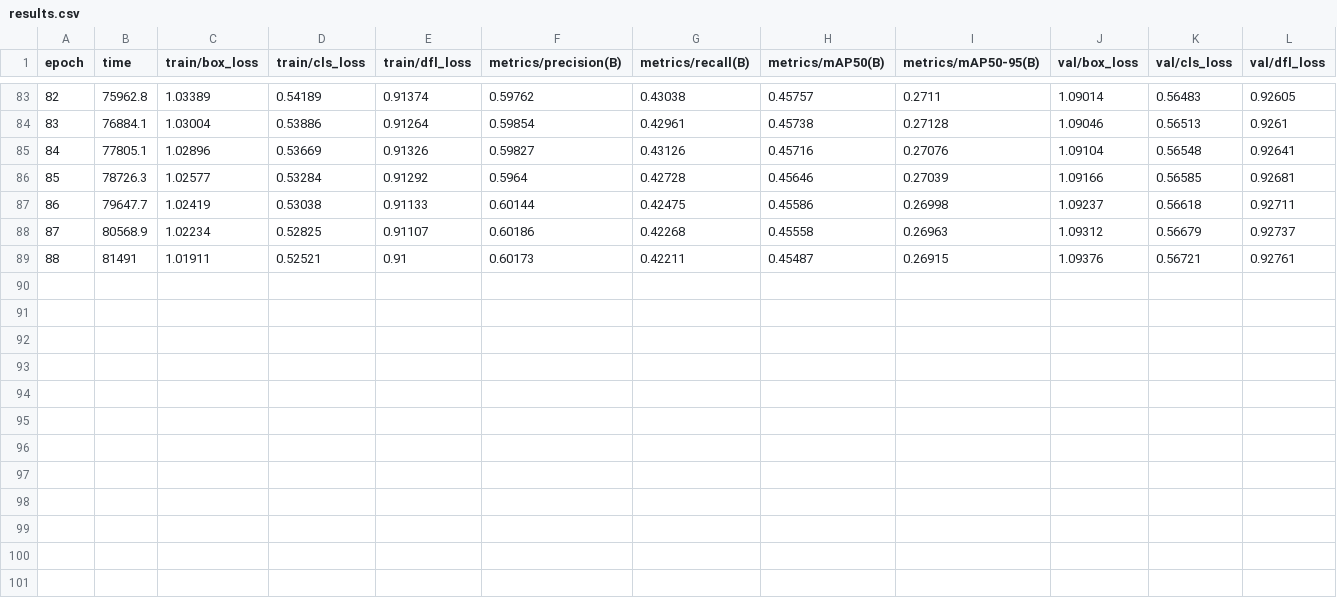
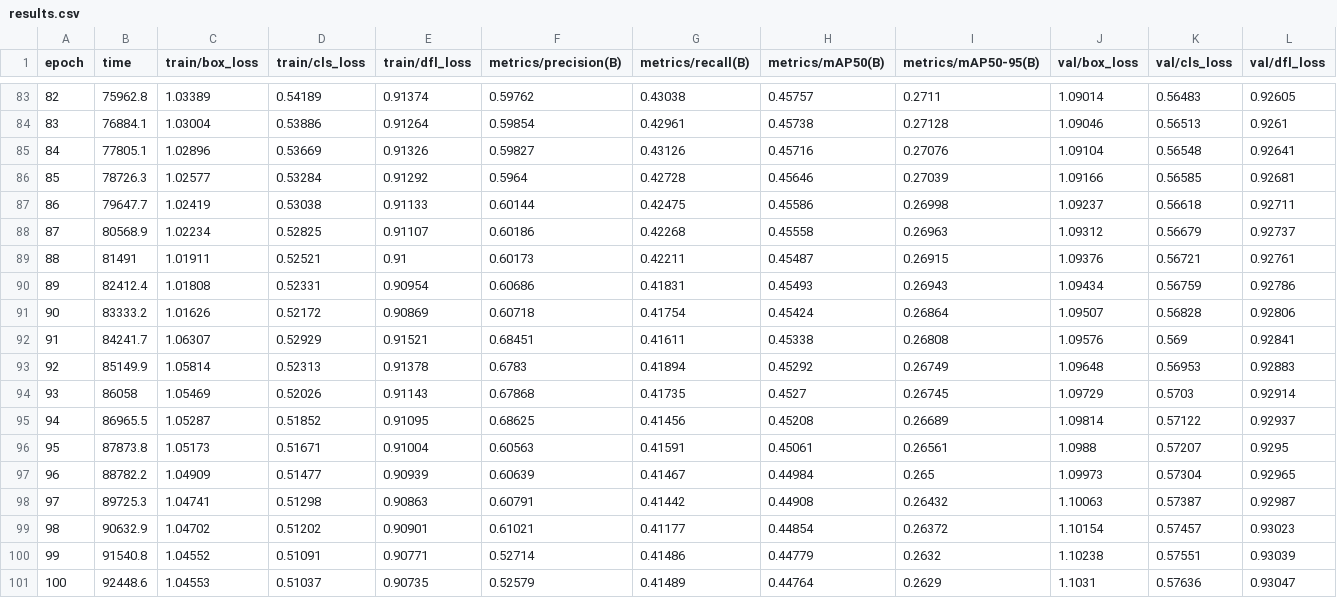
Before and after one commit to Dannycharm/DRAIV, a CSV file: runs/my_yolo_experiments/yolo12m_01/results.csv, drawn as a sheet; only a part is shown, gaps mark what is left out; rows hold the shown columns only; the diff names each change by its address in the sheet, - before the commit and + after, or states it on an @@ line.

Commit message:
End of first week and successful yolo model build

```diff
--- a/runs/my_yolo_experiments/yolo12m_01/results.csv
+++ b/runs/my_yolo_experiments/yolo12m_01/results.csv
+row 90: 89 | 82412.4 | 1.01808 | 0.52331 | 0.90954 | 0.60686 | 0.41831 | 0.45493 | 0.26943 | 1.09434 | 0.56759 | 0.92786
+row 91: 90 | 83333.2 | 1.01626 | 0.52172 | 0.90869 | 0.60718 | 0.41754 | 0.45424 | 0.26864 | 1.09507 | 0.56828 | 0.92806
+row 92: 91 | 84241.7 | 1.06307 | 0.52929 | 0.91521 | 0.68451 | 0.41611 | 0.45338 | 0.26808 | 1.09576 | 0.569 | 0.92841
+row 93: 92 | 85149.9 | 1.05814 | 0.52313 | 0.91378 | 0.6783 | 0.41894 | 0.45292 | 0.26749 | 1.09648 | 0.56953 | 0.92883
+row 94: 93 | 86058 | 1.05469 | 0.52026 | 0.91143 | 0.67868 | 0.41735 | 0.4527 | 0.26745 | 1.09729 | 0.5703 | 0.92914
+row 95: 94 | 86965.5 | 1.05287 | 0.51852 | 0.91095 | 0.68625 | 0.41456 | 0.45208 | 0.26689 | 1.09814 | 0.57122 | 0.92937
+row 96: 95 | 87873.8 | 1.05173 | 0.51671 | 0.91004 | 0.60563 | 0.41591 | 0.45061 | 0.26561 | 1.0988 | 0.57207 | 0.9295
+row 97: 96 | 88782.2 | 1.04909 | 0.51477 | 0.90939 | 0.60639 | 0.41467 | 0.44984 | 0.265 | 1.09973 | 0.57304 | 0.92965
+row 98: 97 | 89725.3 | 1.04741 | 0.51298 | 0.90863 | 0.60791 | 0.41442 | 0.44908 | 0.26432 | 1.10063 | 0.57387 | 0.92987
+row 99: 98 | 90632.9 | 1.04702 | 0.51202 | 0.90901 | 0.61021 | 0.41177 | 0.44854 | 0.26372 | 1.10154 | 0.57457 | 0.93023
+row 100: 99 | 91540.8 | 1.04552 | 0.51091 | 0.90771 | 0.52714 | 0.41486 | 0.44779 | 0.2632 | 1.10238 | 0.57551 | 0.93039
+row 101: 100 | 92448.6 | 1.04553 | 0.51037 | 0.90735 | 0.52579 | 0.41489 | 0.44764 | 0.2629 | 1.1031 | 0.57636 | 0.93047
```
Also changed, not shown: 34 other files.
